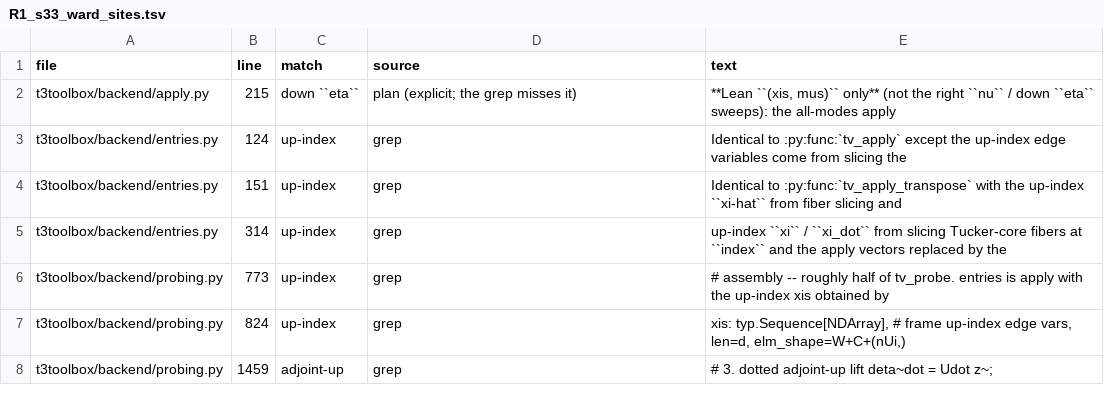
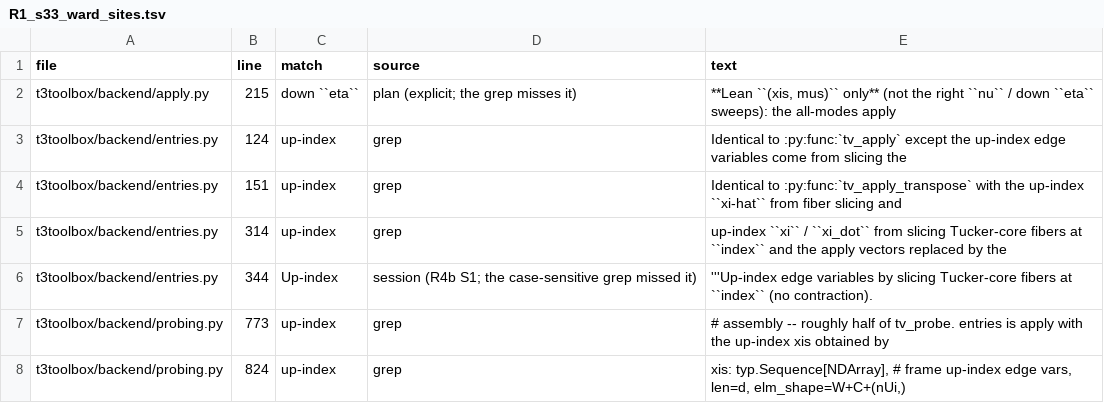
Before and after one commit to NickAlger/T3Toolbox, a TSV file: dev/store_rename_slices/R1_s33_ward_sites.tsv, drawn as a sheet; only a part is shown; the shorter side is filled out with more unchanged rows; the diff names each change by its address in the sheet, - before the commit and + after, or states it on an @@ line.

```diff
--- a/dev/store_rename_slices/R1_s33_ward_sites.tsv
+++ b/dev/store_rename_slices/R1_s33_ward_sites.tsv
+row 6: t3toolbox/backend/entries.py | 344 | Up-index | session (R4b S1; the case-sensitive grep missed it) | '''Up-index edge variables by slicing Tucker-core fibers at ``index`` (no contraction).
```
Also changed, not shown: 18 other files.
